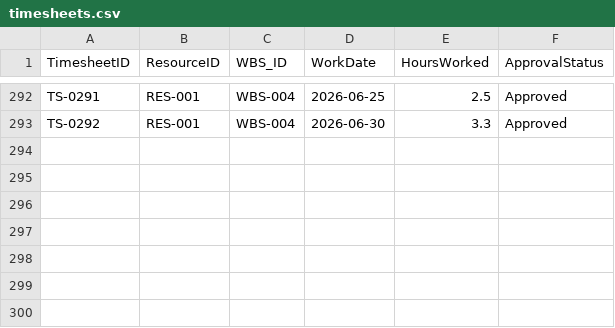
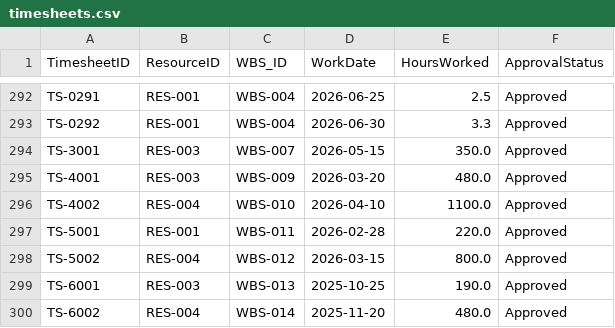
Before and after one commit to Frank-Ellingsen/Project-Mangagement, a CSV file: Data/CSV/timesheets.csv, drawn as a sheet; only a part is shown, gaps mark what is left out.

```diff
--- a/Data/CSV/timesheets.csv
+++ b/Data/CSV/timesheets.csv
@@ -293 +293,8 @@ TS-0291,RES-001,WBS-004,2026-06-25,2.5,Approved
 TS-0292,RES-001,WBS-004,2026-06-30,3.3,Approved
+TS-3001,RES-003,WBS-007,2026-05-15,350.0,Approved
+TS-4001,RES-003,WBS-009,2026-03-20,480.0,Approved
+TS-4002,RES-004,WBS-010,2026-04-10,1100.0,Approved
+TS-5001,RES-001,WBS-011,2026-02-28,220.0,Approved
+TS-5002,RES-004,WBS-012,2026-03-15,800.0,Approved
+TS-6001,RES-003,WBS-013,2025-10-25,190.0,Approved
+TS-6002,RES-004,WBS-014,2025-11-20,480.0,Approved
```
Also changed, not shown: Data/CSV/material_costs.csv, Data/CSV/physical_progress.csv, 14 other files.
